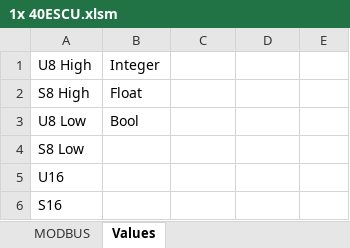
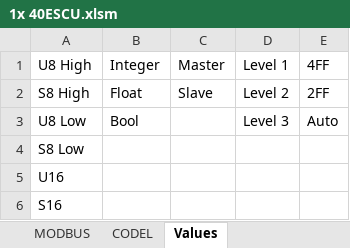
Before and after one commit to CODEL-International/scripts, an Excel workbook: excel conversions/comtech/1x 40ESCU.xlsm, sheet Values, drawn as a sheet; only a part is shown; values as stored, in another font and other column widths than the file's, no borders; the diff names each change by its address in the sheet, - before the commit and + after, or states it on an @@ line.

Commit message:
Updated 40E Script to work in codel and modbus

```diff
--- a/excel conversions/comtech/1x 40ESCU.xlsm (sheet Values)
+++ b/excel conversions/comtech/1x 40ESCU.xlsm (sheet Values)
+sheet tab: CODEL
-C1: (empty)
+C1: Master
-D1: (empty)
+D1: Level 1
-E1: (empty)
+E1: 4FF
-C2 (Master): (empty)
+C2 (Master): Slave
-D2 (Level 1): (empty)
+D2 (Level 1): Level 2
-E2 (4FF): (empty)
+E2 (4FF): 2FF
-D3 (Level 1): (empty)
+D3 (Level 1): Level 3
-E3 (4FF): (empty)
+E3 (4FF): Auto
```
